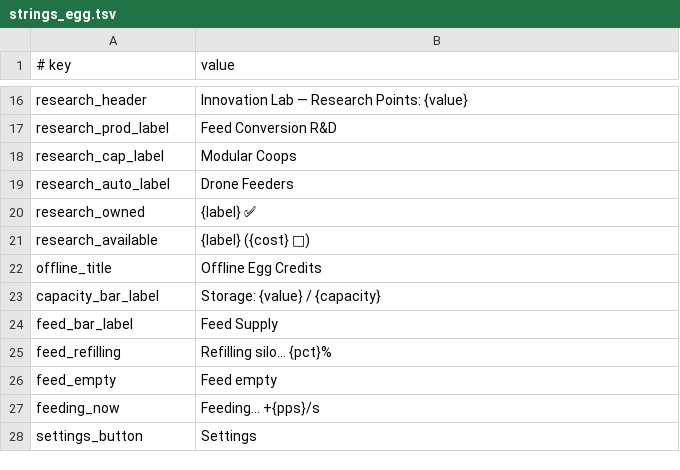
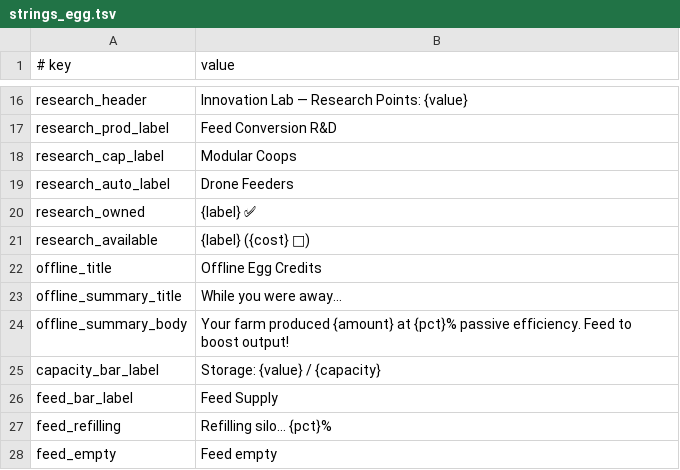
Before and after one commit to Balooog/Project_Yolkless, a TSV file: game/data/strings_egg.tsv, drawn as a sheet; only a part is shown, gaps mark what is left out; the shorter side is filled out with more unchanged rows; the diff names each change by its address in the sheet, - before the commit and + after, or states it on an @@ line.

Commit message:
PR-007: Offline Passive Production Rate (no feed boost while offline

```diff
--- a/game/data/strings_egg.tsv
+++ b/game/data/strings_egg.tsv
+row 23: offline_summary_title | While you were away…
+row 24: offline_summary_body | Your farm produced {amount} at {pct}% passive efficiency. Feed to boost output!
```
Also changed, not shown: game/data/balance.tsv, 14 other files.
